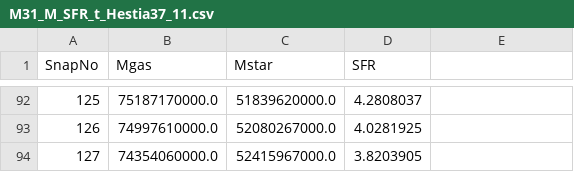
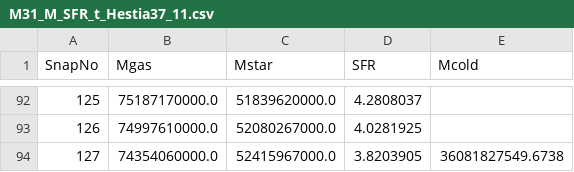
Before and after one commit to ffiza/hestia-accretion, a CSV file: data/hestia/M31_M_SFR_t_Hestia37_11.csv, drawn as a sheet; only a part is shown, gaps mark what is left out; the diff names each change by its address in the sheet, - before the commit and + after, or states it on an @@ line.

```diff
--- a/data/hestia/M31_M_SFR_t_Hestia37_11.csv
+++ b/data/hestia/M31_M_SFR_t_Hestia37_11.csv
-E1: (empty)
+E1: Mcold
-E94 (Mcold): (empty)
+E94 (Mcold): 36081827549.6738
```
Also changed, not shown: data/hestia/M31_M_SFR_t_Hestia09_18.csv, data/hestia/M31_M_SFR_t_Hestia17_11.csv, 3 other files.
